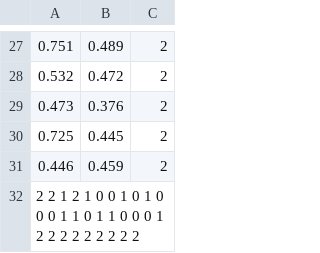
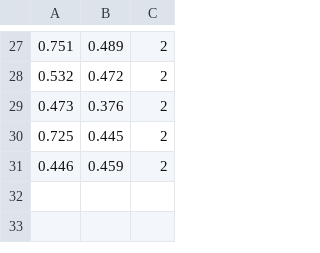
Before and after one commit to nuisttudou/Qt-Bigdata-Course-Design, a CSV file: data.csv, drawn as a sheet; only a part is shown, gaps mark what is left out; the diff names each change by its address in the sheet, - before the commit and + after, or states it on an @@ line.

```diff
--- a/data.csv
+++ b/data.csv
-row 32: 2 2 1 2 1 0 0 1 0 1 0 0 0 1 1 0 1 1 0 0 0 1 2 2 2 2 2 2 2 2 2
```
Also changed, not shown: 4 other files.
